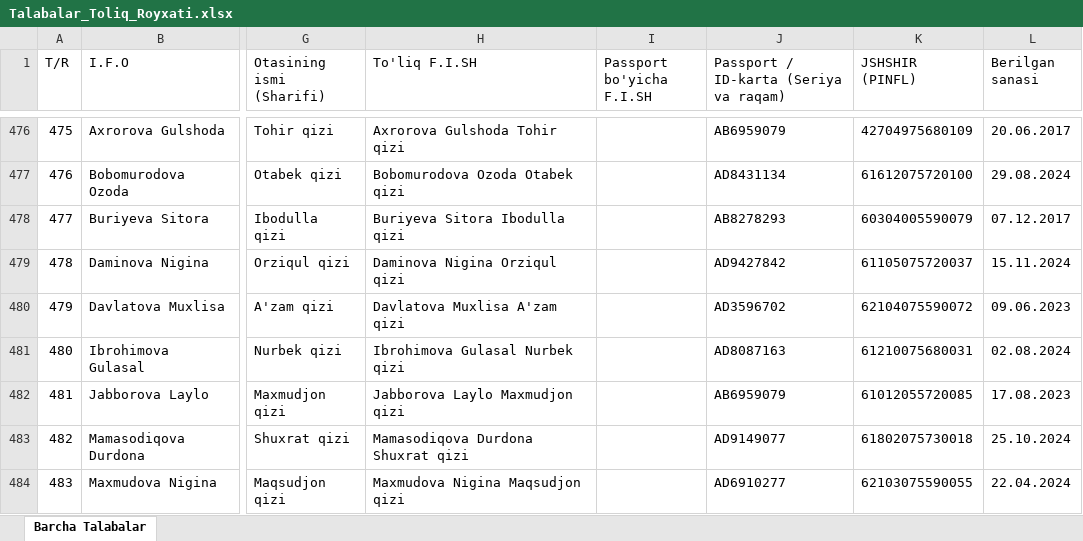
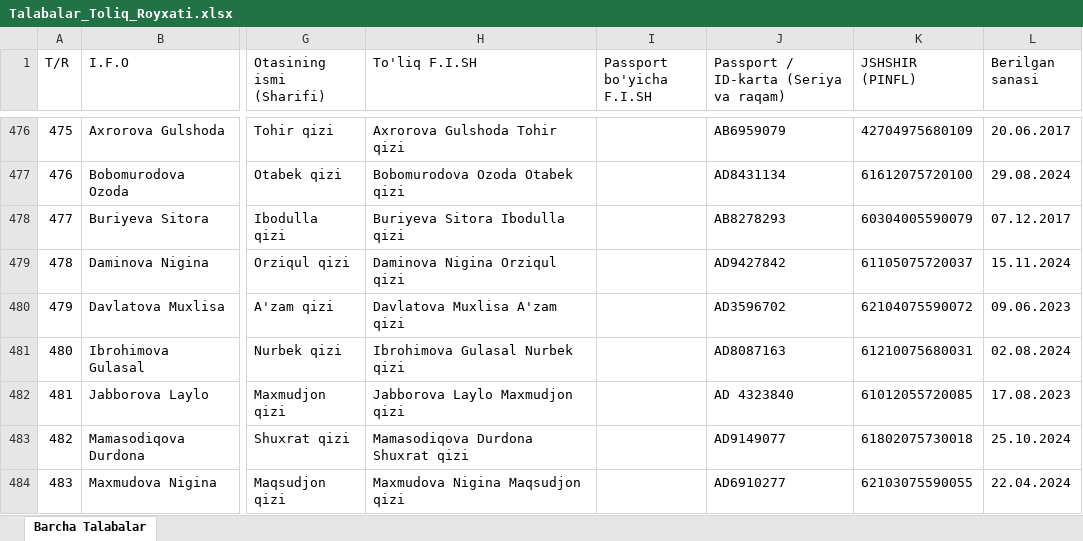
Before and after one commit to ozodbeknapasov007-dotcom/talabalar-jadvali, an Excel workbook: data/Talabalar_Toliq_Royxati.xlsx, sheet Barcha Talabalar, drawn as a sheet; only a part is shown, gaps mark what is left out; values as stored, in another font and other column widths than the file's, no borders; the diff names each change by its address in the sheet, - before the commit and + after, or states it on an @@ line.

Commit message:
Auto: talaba ma'lumotlari yangilandi (2026-09-29 16:22:47)

```diff
--- a/data/Talabalar_Toliq_Royxati.xlsx (sheet Barcha Talabalar)
+++ b/data/Talabalar_Toliq_Royxati.xlsx (sheet Barcha Talabalar)
-J482: AB6959079
+J482: AD 4323840
```
Also changed, not shown: data/Talabalar_Yangilangan_Royxat.xlsx, qayta_tekshiruv/Talabalar_Yangilangan_Royxat.xlsx, 3 other files.
